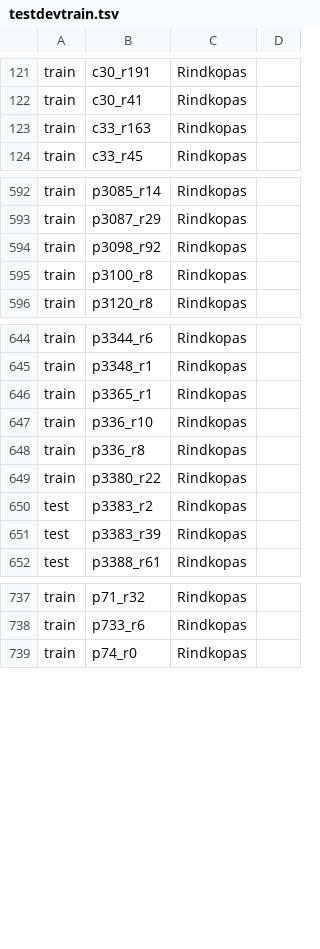
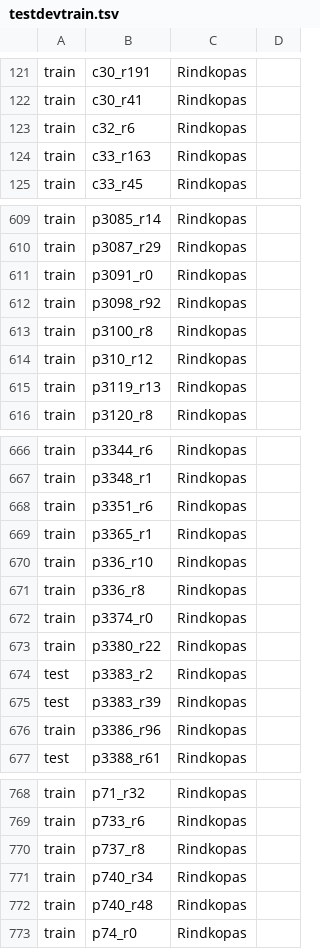
Before and after one commit to LUMII-AILab/CorporaTools, a TSV file: Docs/testdevtrain.tsv, drawn as a sheet; only a part is shown, gaps mark what is left out; the diff covers the shown part only.

```diff
--- a/Docs/testdevtrain.tsv
+++ b/Docs/testdevtrain.tsv
@@ -122,2 +122,3 @@ train	c30_r191	Rindkopas
 train	c30_r41	Rindkopas
+train	c32_r6	Rindkopas
 train	c33_r163	Rindkopas
@@ -593,4 +610,7 @@ train	p3085_r14	Rindkopas
 train	p3087_r29	Rindkopas
+train	p3091_r0	Rindkopas
 train	p3098_r92	Rindkopas
 train	p3100_r8	Rindkopas
+train	p310_r12	Rindkopas
+train	p3119_r13	Rindkopas
 train	p3120_r8	Rindkopas
@@ -645,2 +667,3 @@ train	p3344_r6	Rindkopas
 train	p3348_r1	Rindkopas
+train	p3351_r6	Rindkopas
 train	p3365_r1	Rindkopas
@@ -648,2 +671,3 @@ train	p336_r10	Rindkopas
 train	p336_r8	Rindkopas
+train	p3374_r0	Rindkopas
 train	p3380_r22	Rindkopas
@@ -651,2 +675,3 @@ test	p3383_r2	Rindkopas
 test	p3383_r39	Rindkopas
+train	p3386_r96	Rindkopas
 test	p3388_r61	Rindkopas
@@ -738,2 +769,5 @@ train	p71_r32	Rindkopas
 train	p733_r6	Rindkopas
+train	p737_r8	Rindkopas
+train	p740_r34	Rindkopas
+train	p740_r48	Rindkopas
 train	p74_r0	Rindkopas
```
Also changed, not shown: 26 added rows elsewhere in this file.
